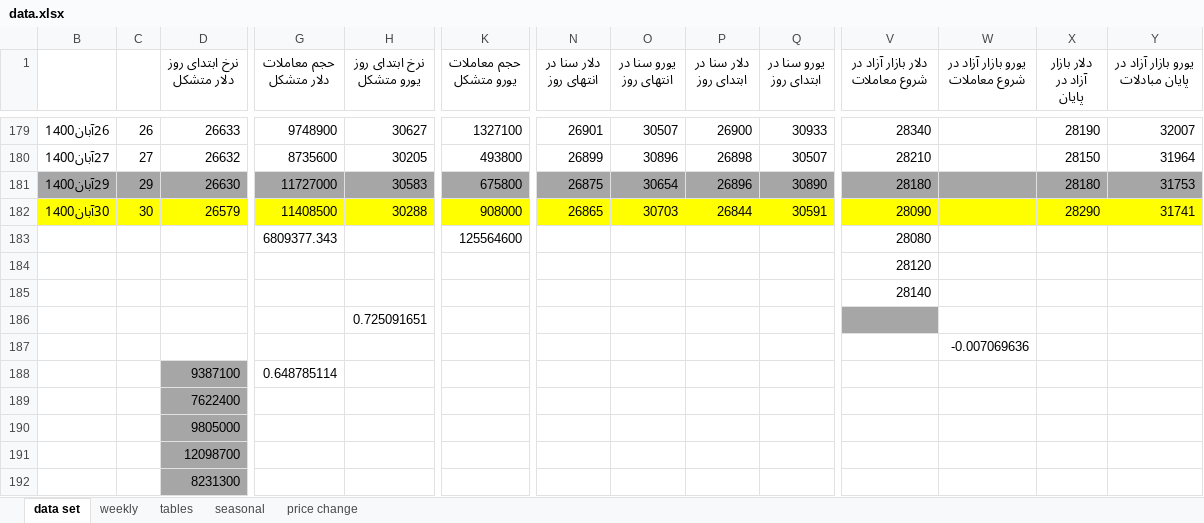
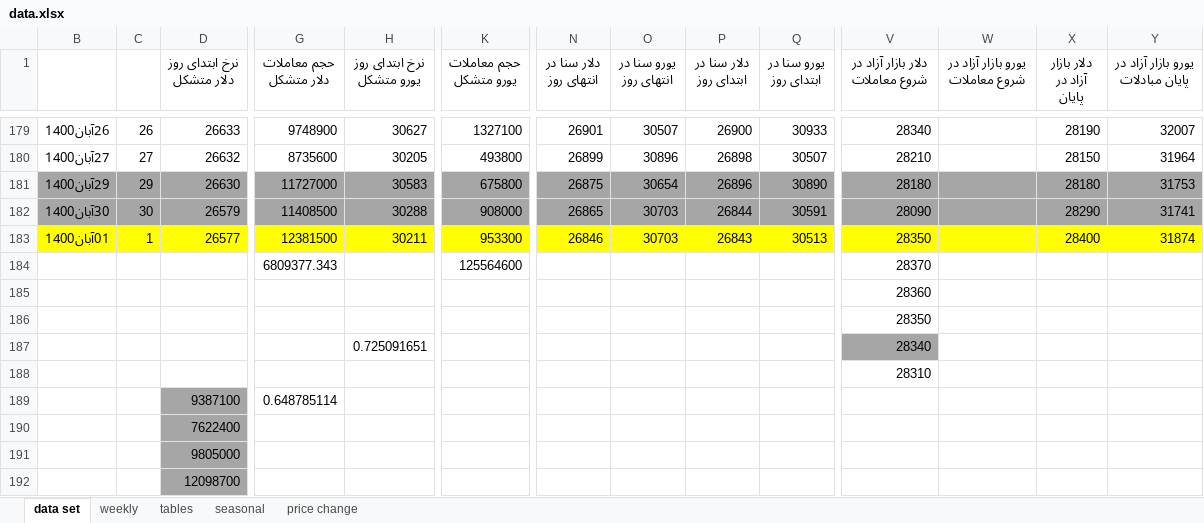
Before and after one commit to moeinmir/dendataset, an Excel workbook: data.xlsx, sheet data set, drawn as a sheet; only a part is shown, gaps mark what is left out; the shorter side is filled out with more unchanged rows; values as stored, in another font and other column widths than the file's, no borders; addresses are those after the commit; rows hold the shown columns only; the diff covers the shown part only; the diff names each change by its address in the sheet, - before the commit and + after, or states it on an @@ line.

```diff
--- a/data.xlsx (sheet data set)
+++ b/data.xlsx (sheet data set)
-B182:K182 fill: #FFFF00
+B182:K182 fill: #A6A6A6
-N182:Y182 fill: #FFFF00
+N182:Y182 fill: #A6A6A6
+row 183: 01آبان1400 | 1 | 26577 | 12381500 | 30211 | 953300 | 26846 | 30703 | 26843 | 30513 | 28350 |  | 28400 | 31874
-V184 (دلار بازار آزاد در شروع معاملات): 28080
+V184 (دلار بازار آزاد در شروع معاملات): 28370
-V185 (دلار بازار آزاد در شروع معاملات): 28120
+V185 (دلار بازار آزاد در شروع معاملات): 28360
-V186 (دلار بازار آزاد در شروع معاملات): 28140
+V186 (دلار بازار آزاد در شروع معاملات): 28350
-V187 (دلار بازار آزاد در شروع معاملات): (empty)
+V187 (دلار بازار آزاد در شروع معاملات): 28340
-V188 (دلار بازار آزاد در شروع معاملات): (empty)
+V188 (دلار بازار آزاد در شروع معاملات): 28310
-W188 (یورو بازار آزاد در شروع معاملات): -0.007069636
+W188 (یورو بازار آزاد در شروع معاملات): (empty)
```
Also changed, not shown: cell formats elsewhere in this sheet, sheet tables, sheet price change, formulas that keep their value, charts or pictures, format.xlsx.
